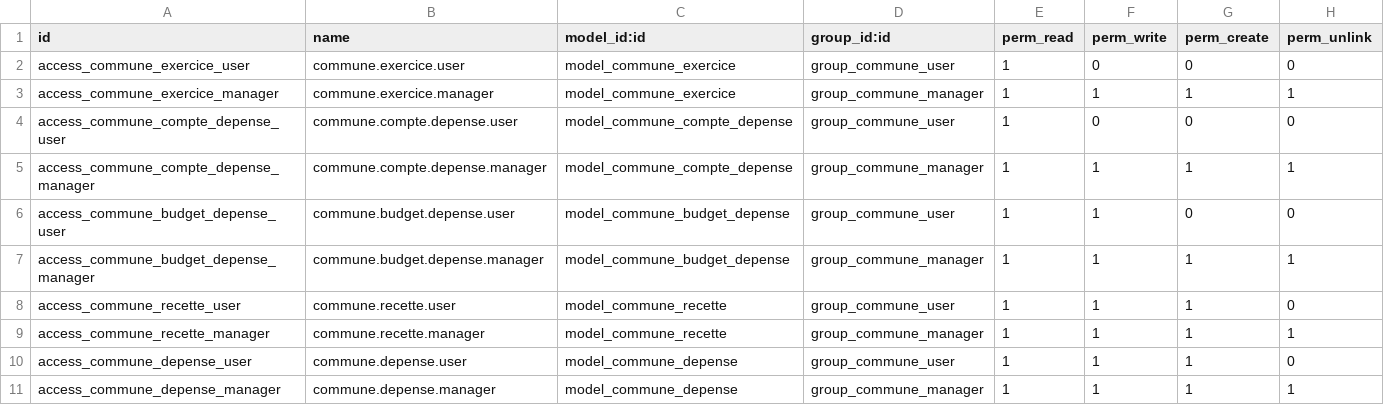
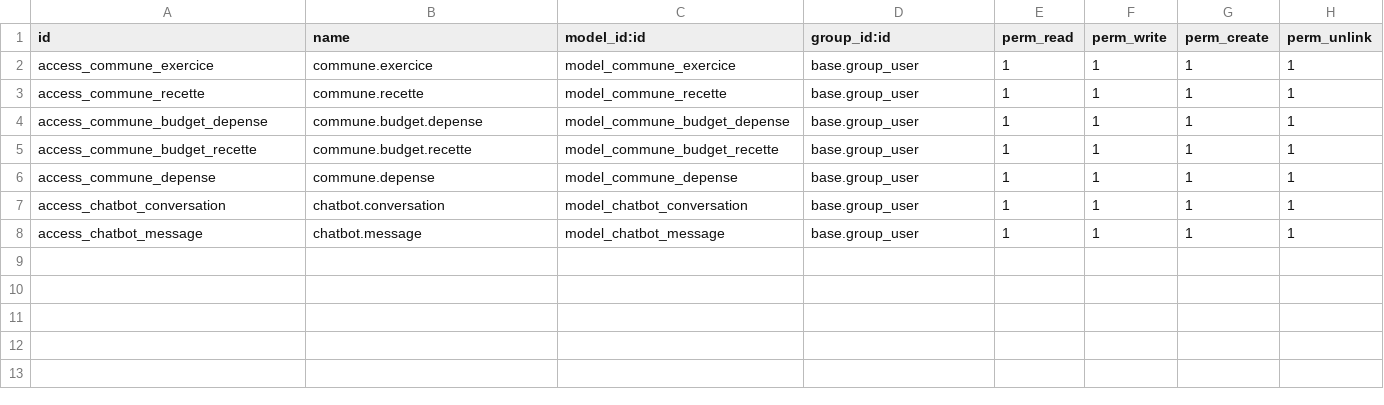
Before and after one commit to julieAngeline/commune_finances, a CSV file: security/ir.model.access.csv, drawn as a sheet.

```diff
--- a/security/ir.model.access.csv
+++ b/security/ir.model.access.csv
@@ -1,11 +1,8 @@
 id,name,model_id:id,group_id:id,perm_read,perm_write,perm_create,perm_unlink
-access_commune_exercice_user,commune.exercice.user,model_commune_exercice,group_commune_user,1,0,0,0
-access_commune_exercice_manager,commune.exercice.manager,model_commune_exercice,group_commune_manager,1,1,1,1
-access_commune_compte_depense_user,commune.compte.depense.user,model_commune_compte_depense,group_commune_user,1,0,0,0
-access_commune_compte_depense_manager,commune.compte.depense.manager,model_commune_compte_depense,group_commune_manager,1,1,1,1
-access_commune_budget_depense_user,commune.budget.depense.user,model_commune_budget_depense,group_commune_user,1,1,0,0
-access_commune_budget_depense_manager,commune.budget.depense.manager,model_commune_budget_depense,group_commune_manager,1,1,1,1
-access_commune_recette_user,commune.recette.user,model_commune_recette,group_commune_user,1,1,1,0
-access_commune_recette_manager,commune.recette.manager,model_commune_recette,group_commune_manager,1,1,1,1
-access_commune_depense_user,commune.depense.user,model_commune_depense,group_commune_user,1,1,1,0
-access_commune_depense_manager,commune.depense.manager,model_commune_depense,group_commune_manager,1,1,1,1
+access_commune_exercice,commune.exercice,model_commune_exercice,base.group_user,1,1,1,1
+access_commune_recette,commune.recette,model_commune_recette,base.group_user,1,1,1,1
+access_commune_budget_depense,commune.budget.depense,model_commune_budget_depense,base.group_user,1,1,1,1
+access_commune_budget_recette,commune.budget.recette,model_commune_budget_recette,base.group_user,1,1,1,1
+access_commune_depense,commune.depense,model_commune_depense,base.group_user,1,1,1,1
+access_chatbot_conversation,chatbot.conversation,model_chatbot_conversation,base.group_user,1,1,1,1
+access_chatbot_message,chatbot.message,model_chatbot_message,base.group_user,1,1,1,1
```
Also changed, not shown: 24 other files.
